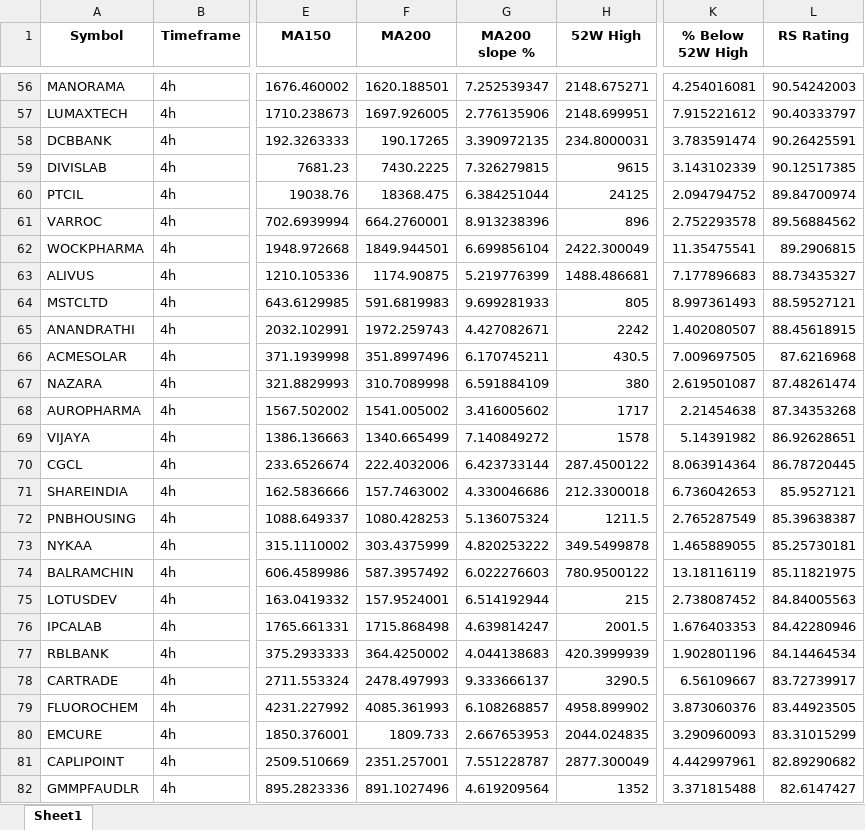
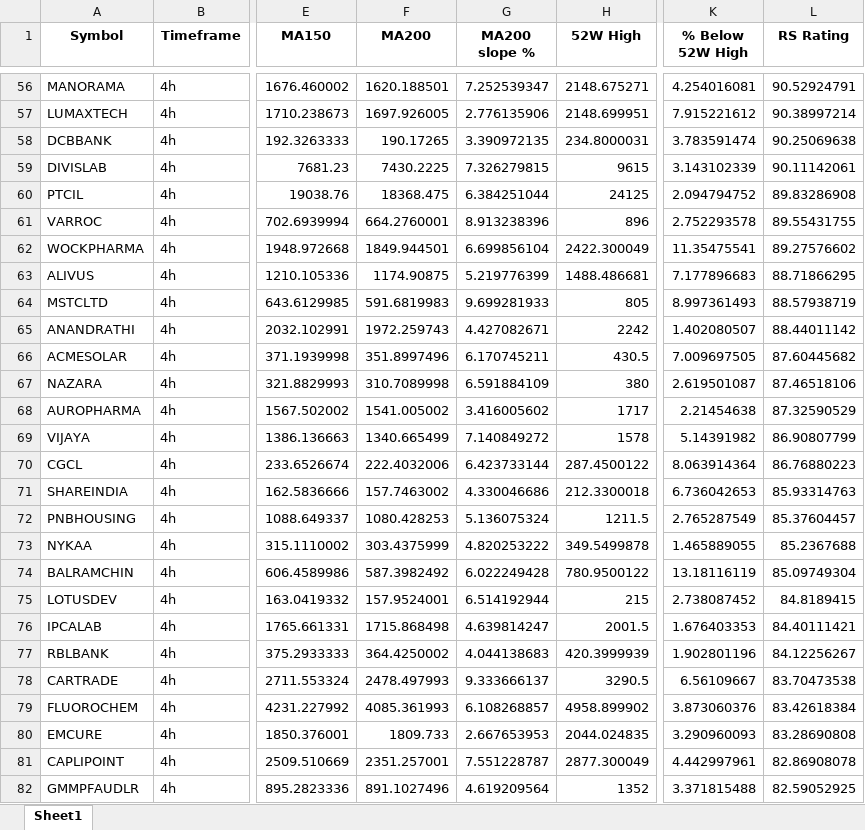
Before and after one commit to Sozhan308/my-stock-screener-app, an Excel workbook: output/minervini_4h.xlsx, sheet Sheet1, drawn as a sheet; only a part is shown, gaps mark what is left out; values as stored, in another font and other column widths than the file's, no borders; the diff covers the shown part only; the diff names each change by its address in the sheet, - before the commit and + after, or states it on an @@ line.

```diff
--- a/output/minervini_4h.xlsx (sheet Sheet1)
+++ b/output/minervini_4h.xlsx (sheet Sheet1)
-L56 (RS Rating): 90.54242003
+L56 (RS Rating): 90.52924791
-L57 (RS Rating): 90.40333797
+L57 (RS Rating): 90.38997214
-L58 (RS Rating): 90.26425591
+L58 (RS Rating): 90.25069638
-L59 (RS Rating): 90.12517385
+L59 (RS Rating): 90.11142061
-L60 (RS Rating): 89.84700974
+L60 (RS Rating): 89.83286908
-L61 (RS Rating): 89.56884562
+L61 (RS Rating): 89.55431755
-L62 (RS Rating): 89.2906815
+L62 (RS Rating): 89.27576602
-L63 (RS Rating): 88.73435327
+L63 (RS Rating): 88.71866295
-L64 (RS Rating): 88.59527121
+L64 (RS Rating): 88.57938719
-L65 (RS Rating): 88.45618915
+L65 (RS Rating): 88.44011142
-L66 (RS Rating): 87.6216968
+L66 (RS Rating): 87.60445682
-L67 (RS Rating): 87.48261474
+L67 (RS Rating): 87.46518106
-L68 (RS Rating): 87.34353268
+L68 (RS Rating): 87.32590529
-L69 (RS Rating): 86.92628651
+L69 (RS Rating): 86.90807799
-L70 (RS Rating): 86.78720445
+L70 (RS Rating): 86.76880223
-L71 (RS Rating): 85.9527121
+L71 (RS Rating): 85.93314763
-L72 (RS Rating): 85.39638387
+L72 (RS Rating): 85.37604457
-L73 (RS Rating): 85.25730181
+L73 (RS Rating): 85.2367688
-F74 (MA200): 587.3957492
+F74 (MA200): 587.3982492
-G74 (MA200 slope %): 6.022276603
+G74 (MA200 slope %): 6.022249428
-L74 (RS Rating): 85.11821975
+L74 (RS Rating): 85.09749304
-L75 (RS Rating): 84.84005563
+L75 (RS Rating): 84.8189415
-L76 (RS Rating): 84.42280946
+L76 (RS Rating): 84.40111421
-L77 (RS Rating): 84.14464534
+L77 (RS Rating): 84.12256267
-L78 (RS Rating): 83.72739917
+L78 (RS Rating): 83.70473538
-L79 (RS Rating): 83.44923505
+L79 (RS Rating): 83.42618384
-L80 (RS Rating): 83.31015299
+L80 (RS Rating): 83.28690808
-L81 (RS Rating): 82.89290682
+L81 (RS Rating): 82.86908078
-L82 (RS Rating): 82.6147427
+L82 (RS Rating): 82.59052925
```
Also changed, not shown: 1 removed row and 797 edited cells elsewhere in this sheet, output/minervini_daily.xlsx, 2 other files.
